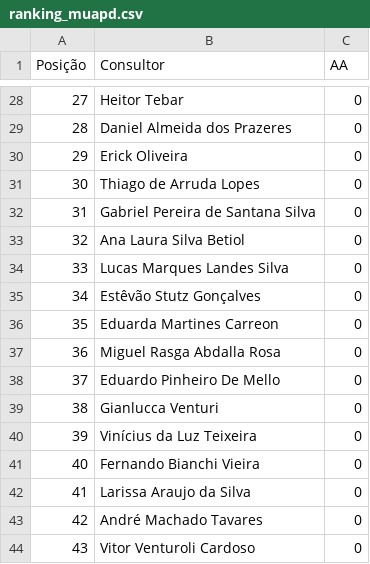
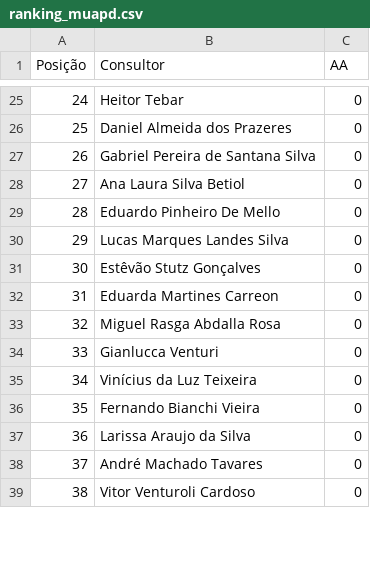
Before and after one commit to sprietootero/gestaoavista-sp1, a CSV file: ranking_muapd.csv, drawn as a sheet; only a part is shown, gaps mark what is left out; removed rows and columns are numbered as before the commit, all else as after; the diff covers the shown part only; the diff names each change by its address in the sheet, - before the commit and + after, or states it on an @@ line.

```diff
--- a/ranking_muapd.csv
+++ b/ranking_muapd.csv
@@ column A (Posição) renumbered between rows 14 and 39 @@
-row 30: 29 | Erick Oliveira | 0
-row 31: 30 | Thiago de Arruda Lopes | 0
@@ row 38 moved to row 29: 28 @@
```
Also changed, not shown: 7 added rows, 2 removed rows, 8 moved rows and 3 edited cells elsewhere in this file, dados_extraidos.csv, ranking_7dias.csv.
